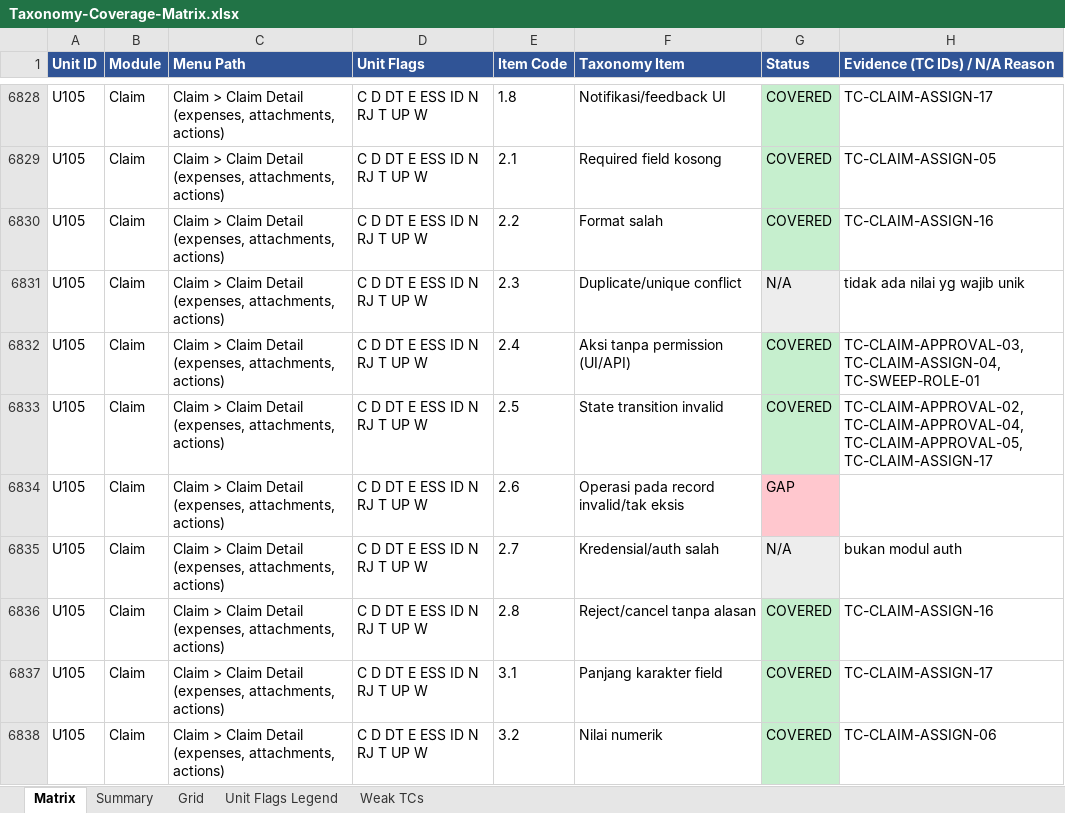
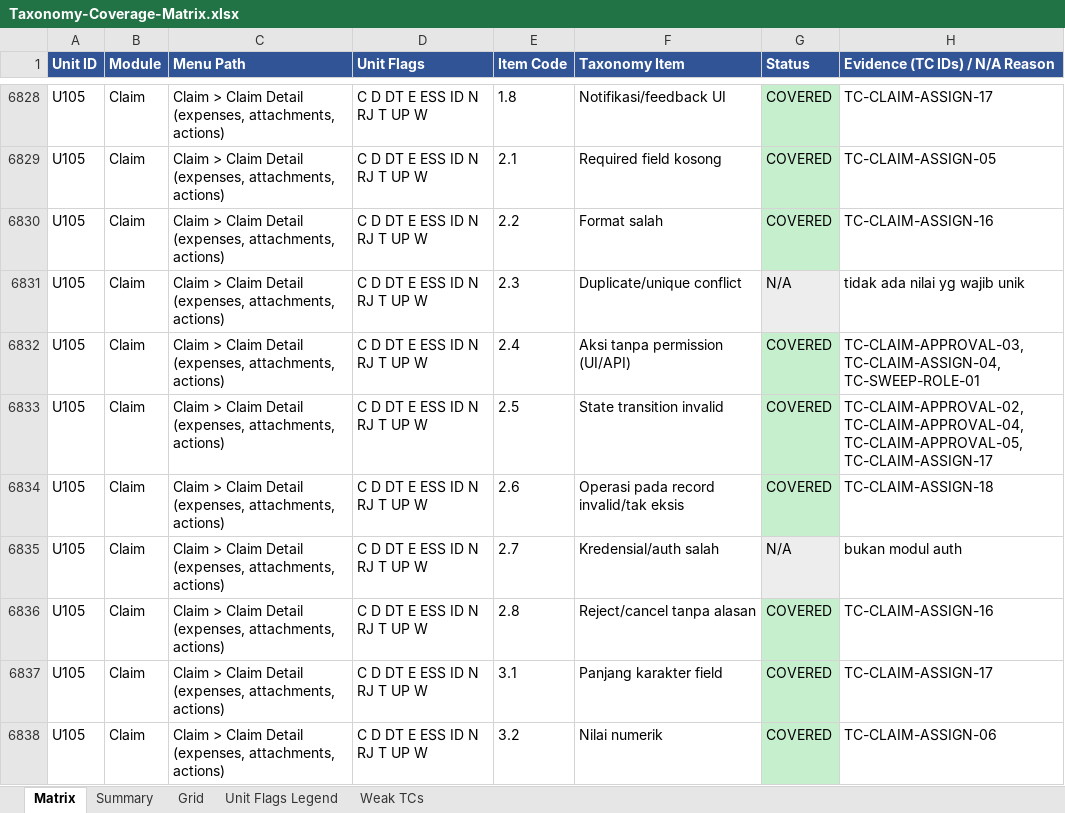
Before and after one commit to arsalwildan15/qa-portofolio, an Excel workbook: docs/Taxonomy-Coverage-Matrix.xlsx, sheet Matrix, drawn as a sheet; only a part is shown, gaps mark what is left out; values as stored, in another font and other column widths than the file's, no borders; the diff covers the shown part only; the diff names each change by its address in the sheet, - before the commit and + after, or states it on an @@ line.

```diff
--- a/docs/Taxonomy-Coverage-Matrix.xlsx (sheet Matrix)
+++ b/docs/Taxonomy-Coverage-Matrix.xlsx (sheet Matrix)
-G6834 (Status): GAP
+G6834 (Status): COVERED
-G6834 fill: #FFC7CE
+G6834 fill: #C6EFCE
-H6834 (Evidence (TC IDs) / N/A Reason): (empty)
+H6834 (Evidence (TC IDs) / N/A Reason): TC-CLAIM-ASSIGN-18
```
Also changed, not shown: 28 edited cells and cell formats elsewhere in this sheet, sheet Grid, docs/Bug-List.xlsx, 6 other files.
